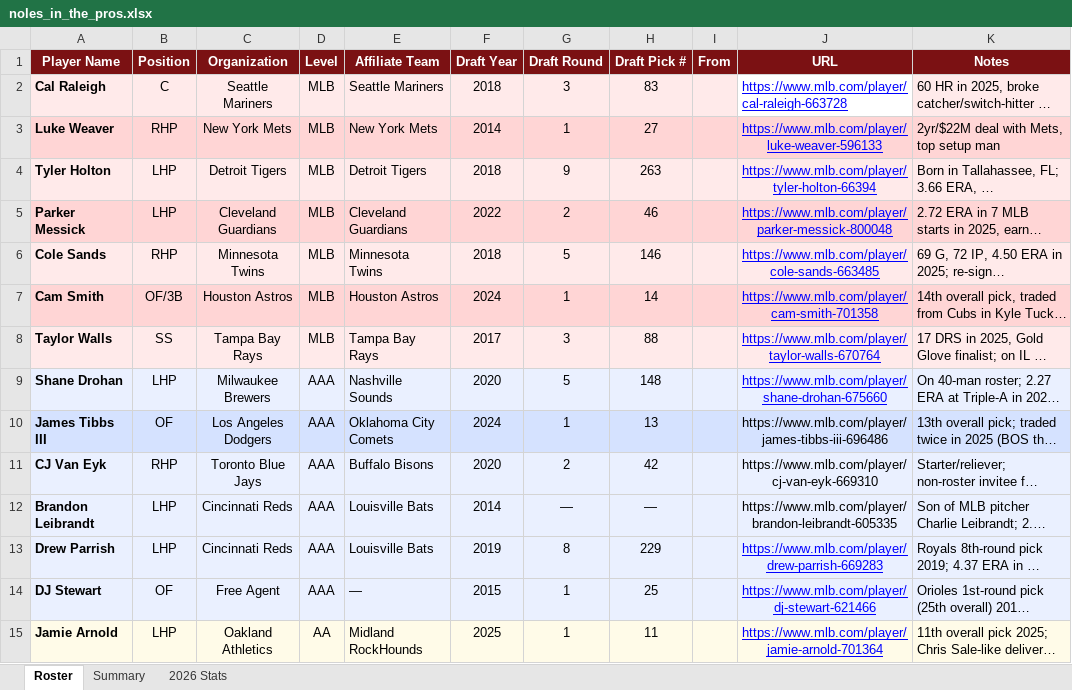
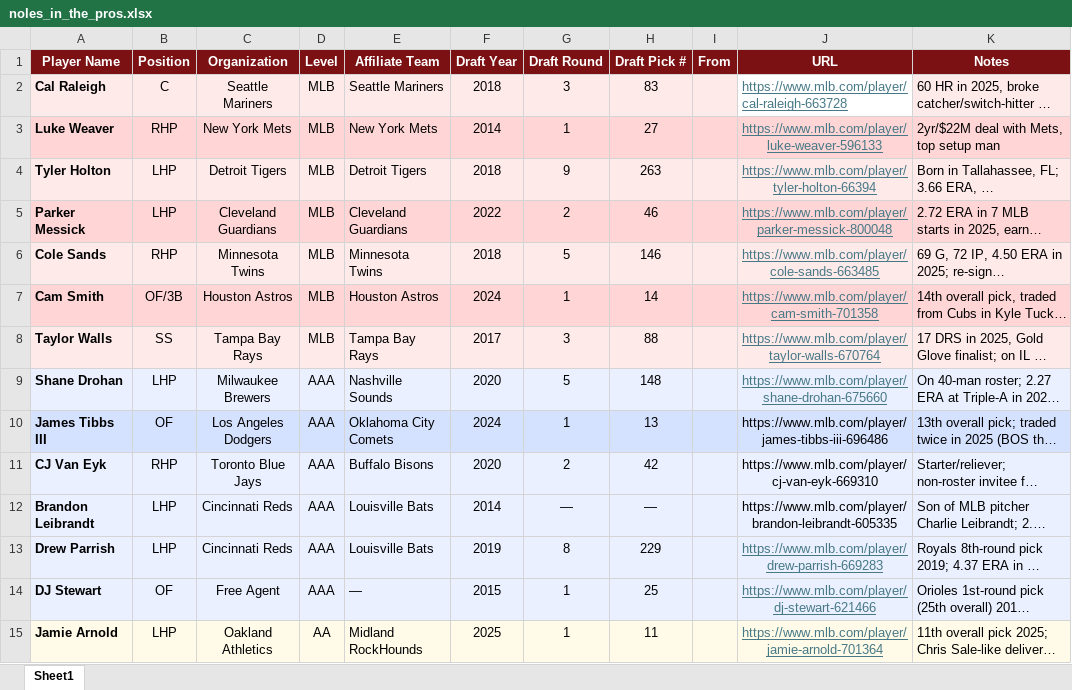
Before and after one commit to JohnVNoles/noles-in-the-show, an Excel workbook: noles_in_the_pros.xlsx, sheet Sheet1, drawn as a sheet; only a part is shown; long unchanged cells end in …; values as stored, in another font and other column widths than the file's, no borders; the diff covers the shown part only; the diff names each change by its address in the sheet, - before the commit and + after, or states it on an @@ line.

```diff
--- a/noles_in_the_pros.xlsx (sheet Sheet1)
+++ b/noles_in_the_pros.xlsx (sheet Sheet1)
-sheet tab: Roster
+sheet tab: Sheet1
-sheet tab: Summary
-sheet tab: 2026 Stats
-J2:J9 text colour: #0000FF
+J2:J9 text colour: #467886
-J13:J15 text colour: #0000FF
+J13:J15 text colour: #467886
```
Also changed, not shown: 7 edited cells and cell formats elsewhere in this sheet.
